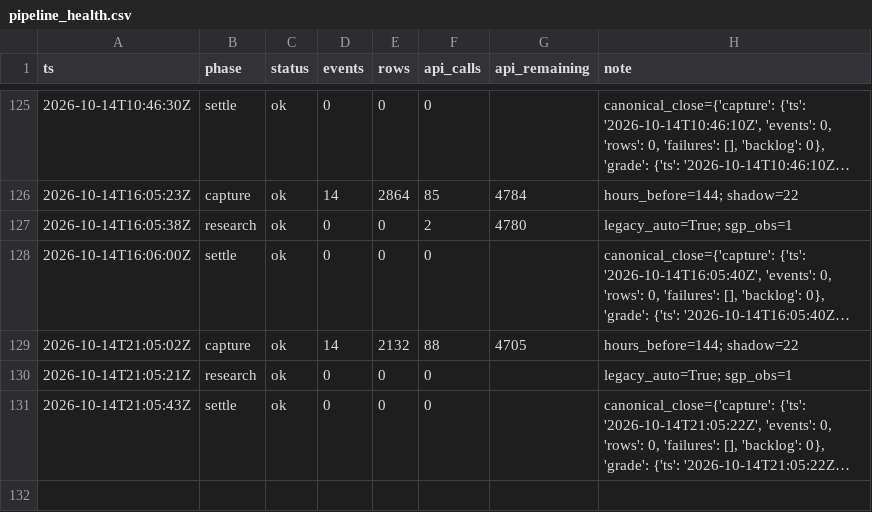
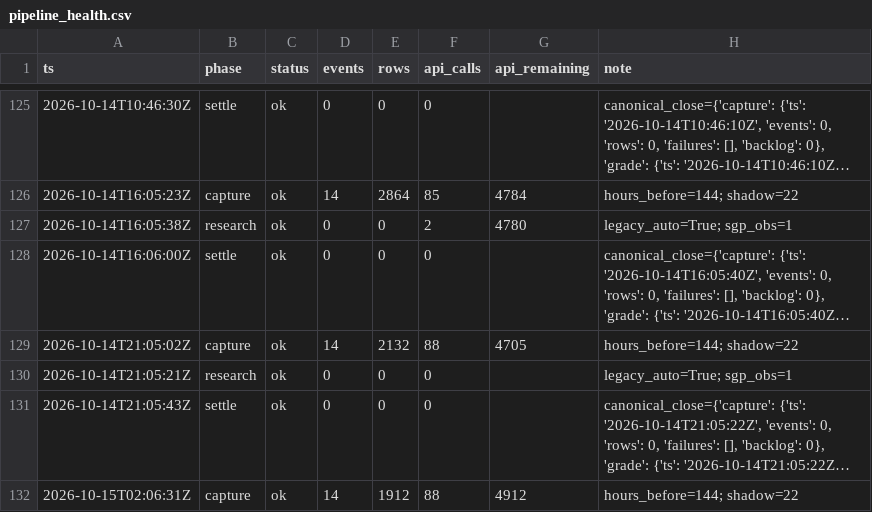
Before and after one commit to zilverest/prop-lab, a CSV file: data/pipeline_health.csv, drawn as a sheet; only a part is shown, gaps mark what is left out; long unchanged cells end in …; the diff names each change by its address in the sheet, - before the commit and + after, or states it on an @@ line.

```diff
--- a/data/pipeline_health.csv
+++ b/data/pipeline_health.csv
+row 132: 2026-10-15T02:06:31Z | capture | ok | 14 | 1912 | 88 | 4912 | hours_before=144; shadow=22
```
Also changed, not shown: data/candidates.csv, data/shadow_snapshots.csv, 6 other files.
